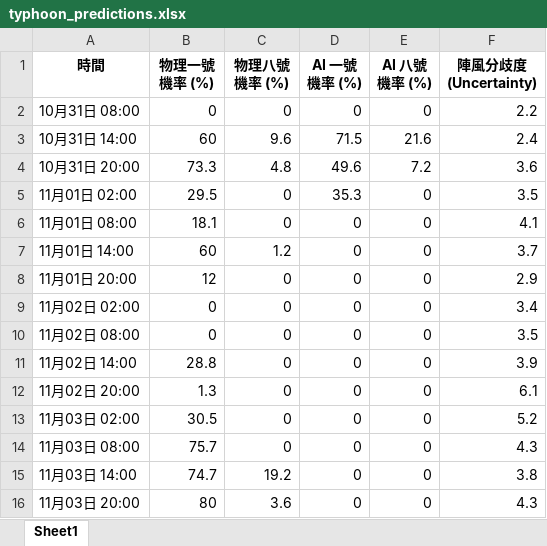
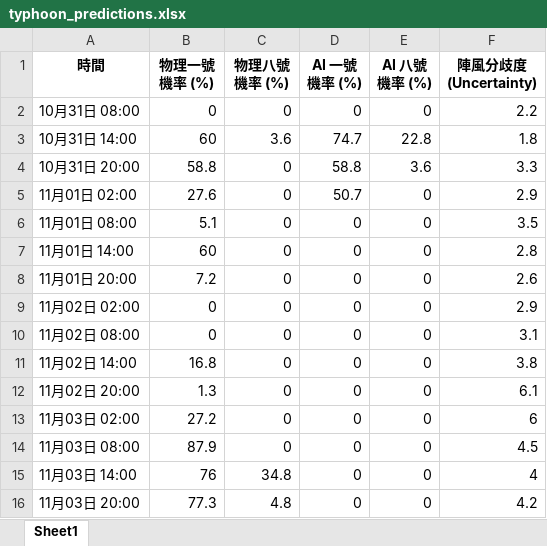
Before and after one commit to Ozymandiax/hk-typhoon-early-warning, an Excel workbook: data/typhoon_predictions.xlsx, sheet Sheet1, drawn as a sheet; only a part is shown; values as stored, in another font and other column widths than the file's, no borders; the diff covers the shown part only; the diff names each change by its address in the sheet, - before the commit and + after, or states it on an @@ line.

```diff
--- a/data/typhoon_predictions.xlsx (sheet Sheet1)
+++ b/data/typhoon_predictions.xlsx (sheet Sheet1)
-C3 (物理八號機率 (%)): 9.6
+C3 (物理八號機率 (%)): 3.6
-D3 (AI 一號機率 (%)): 71.5
+D3 (AI 一號機率 (%)): 74.7
-E3 (AI 八號機率 (%)): 21.6
+E3 (AI 八號機率 (%)): 22.8
-F3 (陣風分歧度 (Uncertainty)): 2.4
+F3 (陣風分歧度 (Uncertainty)): 1.8
-B4 (物理一號機率 (%)): 73.3
+B4 (物理一號機率 (%)): 58.8
-C4 (物理八號機率 (%)): 4.8
+C4 (物理八號機率 (%)): 0
-D4 (AI 一號機率 (%)): 49.6
+D4 (AI 一號機率 (%)): 58.8
-E4 (AI 八號機率 (%)): 7.2
+E4 (AI 八號機率 (%)): 3.6
-F4 (陣風分歧度 (Uncertainty)): 3.6
+F4 (陣風分歧度 (Uncertainty)): 3.3
-B5 (物理一號機率 (%)): 29.5
+B5 (物理一號機率 (%)): 27.6
-D5 (AI 一號機率 (%)): 35.3
+D5 (AI 一號機率 (%)): 50.7
-F5 (陣風分歧度 (Uncertainty)): 3.5
+F5 (陣風分歧度 (Uncertainty)): 2.9
-B6 (物理一號機率 (%)): 18.1
+B6 (物理一號機率 (%)): 5.1
-F6 (陣風分歧度 (Uncertainty)): 4.1
+F6 (陣風分歧度 (Uncertainty)): 3.5
-C7 (物理八號機率 (%)): 1.2
+C7 (物理八號機率 (%)): 0
-F7 (陣風分歧度 (Uncertainty)): 3.7
+F7 (陣風分歧度 (Uncertainty)): 2.8
-B8 (物理一號機率 (%)): 12
+B8 (物理一號機率 (%)): 7.2
-F8 (陣風分歧度 (Uncertainty)): 2.9
+F8 (陣風分歧度 (Uncertainty)): 2.6
-F9 (陣風分歧度 (Uncertainty)): 3.4
+F9 (陣風分歧度 (Uncertainty)): 2.9
-F10 (陣風分歧度 (Uncertainty)): 3.5
+F10 (陣風分歧度 (Uncertainty)): 3.1
-B11 (物理一號機率 (%)): 28.8
+B11 (物理一號機率 (%)): 16.8
-F11 (陣風分歧度 (Uncertainty)): 3.9
+F11 (陣風分歧度 (Uncertainty)): 3.8
-B13 (物理一號機率 (%)): 30.5
+B13 (物理一號機率 (%)): 27.2
-F13 (陣風分歧度 (Uncertainty)): 5.2
+F13 (陣風分歧度 (Uncertainty)): 6
-B14 (物理一號機率 (%)): 75.7
+B14 (物理一號機率 (%)): 87.9
-F14 (陣風分歧度 (Uncertainty)): 4.3
+F14 (陣風分歧度 (Uncertainty)): 4.5
-B15 (物理一號機率 (%)): 74.7
+B15 (物理一號機率 (%)): 76
-C15 (物理八號機率 (%)): 19.2
+C15 (物理八號機率 (%)): 34.8
-F15 (陣風分歧度 (Uncertainty)): 3.8
+F15 (陣風分歧度 (Uncertainty)): 4
-B16 (物理一號機率 (%)): 80
+B16 (物理一號機率 (%)): 77.3
-C16 (物理八號機率 (%)): 3.6
+C16 (物理八號機率 (%)): 4.8
-F16 (陣風分歧度 (Uncertainty)): 4.3
+F16 (陣風分歧度 (Uncertainty)): 4.2
```
Also changed, not shown: 63 edited cells elsewhere in this sheet, 2 other files.
